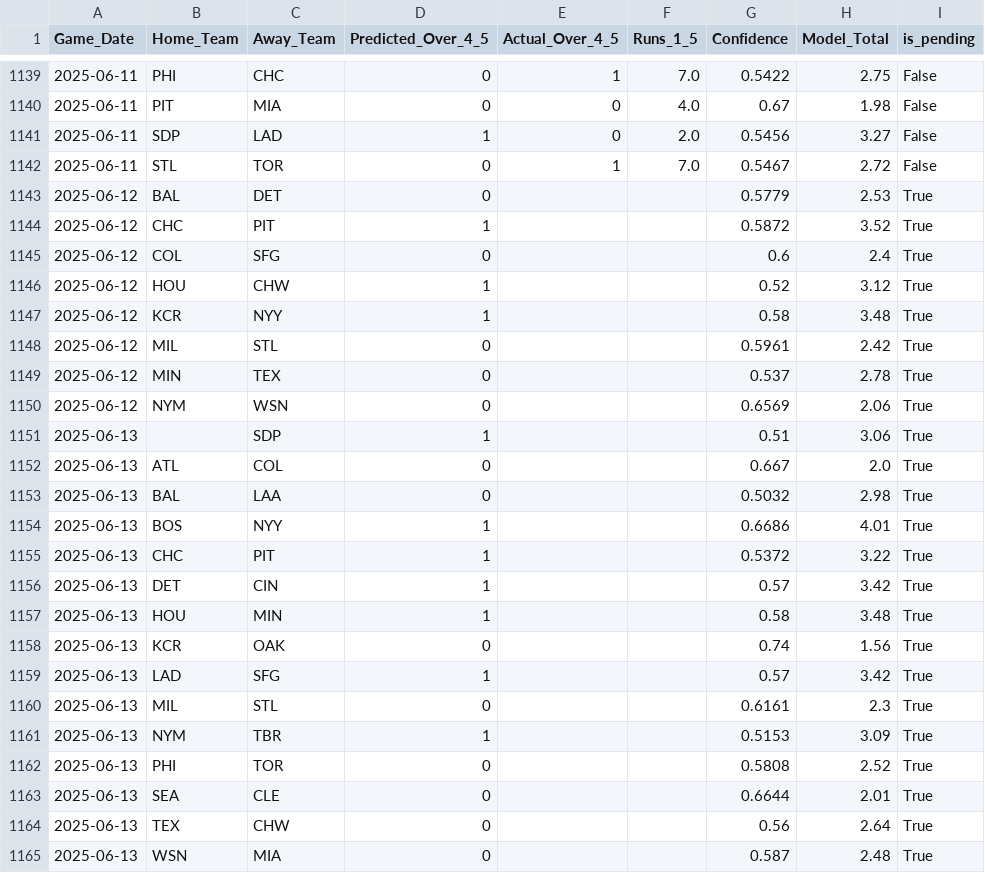
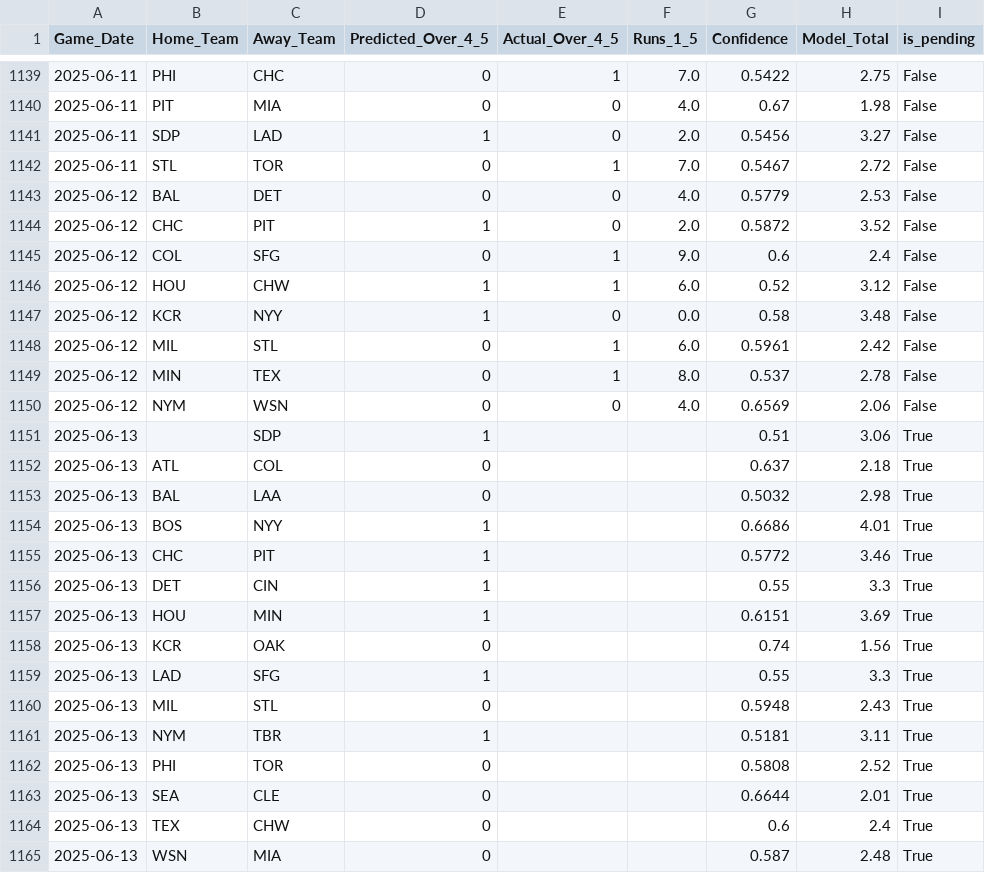
Before and after one commit to radgator13/boosted-innings-1-5, a CSV file: data/mlb_predictions.csv, drawn as a sheet; only a part is shown, gaps mark what is left out.

```diff
--- a/data/mlb_predictions.csv
+++ b/data/mlb_predictions.csv
@@ -1142,24 +1142,24 @@ Game_Date,Home_Team,Away_Team,Predicted_Over_4_5,Actual_Over_4_5,Runs_1_5,Confid
 2025-06-11,STL,TOR,0,1,7.0,0.5467,2.72,False
-2025-06-12,BAL,DET,0,,,0.5779,2.53,True
-2025-06-12,CHC,PIT,1,,,0.5872,3.52,True
-2025-06-12,COL,SFG,0,,,0.6,2.4,True
-2025-06-12,HOU,CHW,1,,,0.52,3.12,True
-2025-06-12,KCR,NYY,1,,,0.58,3.48,True
-2025-06-12,MIL,STL,0,,,0.5961,2.42,True
-2025-06-12,MIN,TEX,0,,,0.537,2.78,True
-2025-06-12,NYM,WSN,0,,,0.6569,2.06,True
+2025-06-12,BAL,DET,0,0,4.0,0.5779,2.53,False
+2025-06-12,CHC,PIT,1,0,2.0,0.5872,3.52,False
+2025-06-12,COL,SFG,0,1,9.0,0.6,2.4,False
+2025-06-12,HOU,CHW,1,1,6.0,0.52,3.12,False
+2025-06-12,KCR,NYY,1,0,0.0,0.58,3.48,False
+2025-06-12,MIL,STL,0,1,6.0,0.5961,2.42,False
+2025-06-12,MIN,TEX,0,1,8.0,0.537,2.78,False
+2025-06-12,NYM,WSN,0,0,4.0,0.6569,2.06,False
 2025-06-13,,SDP,1,,,0.51,3.06,True
-2025-06-13,ATL,COL,0,,,0.667,2.0,True
+2025-06-13,ATL,COL,0,,,0.637,2.18,True
 2025-06-13,BAL,LAA,0,,,0.5032,2.98,True
 2025-06-13,BOS,NYY,1,,,0.6686,4.01,True
-2025-06-13,CHC,PIT,1,,,0.5372,3.22,True
-2025-06-13,DET,CIN,1,,,0.57,3.42,True
-2025-06-13,HOU,MIN,1,,,0.58,3.48,True
+2025-06-13,CHC,PIT,1,,,0.5772,3.46,True
+2025-06-13,DET,CIN,1,,,0.55,3.3,True
+2025-06-13,HOU,MIN,1,,,0.6151,3.69,True
 2025-06-13,KCR,OAK,0,,,0.74,1.56,True
-2025-06-13,LAD,SFG,1,,,0.57,3.42,True
-2025-06-13,MIL,STL,0,,,0.6161,2.3,True
-2025-06-13,NYM,TBR,1,,,0.5153,3.09,True
+2025-06-13,LAD,SFG,1,,,0.55,3.3,True
+2025-06-13,MIL,STL,0,,,0.5948,2.43,True
+2025-06-13,NYM,TBR,1,,,0.5181,3.11,True
 2025-06-13,PHI,TOR,0,,,0.5808,2.52,True
 2025-06-13,SEA,CLE,0,,,0.6644,2.01,True
-2025-06-13,TEX,CHW,0,,,0.56,2.64,True
+2025-06-13,TEX,CHW,0,,,0.6,2.4,True
 2025-06-13,WSN,MIA,0,,,0.587,2.48,True
```
Also changed, not shown: data/mlb_backfilled_predictions.csv, data/mlb_boxscores_1to5.csv, 5 other files.
